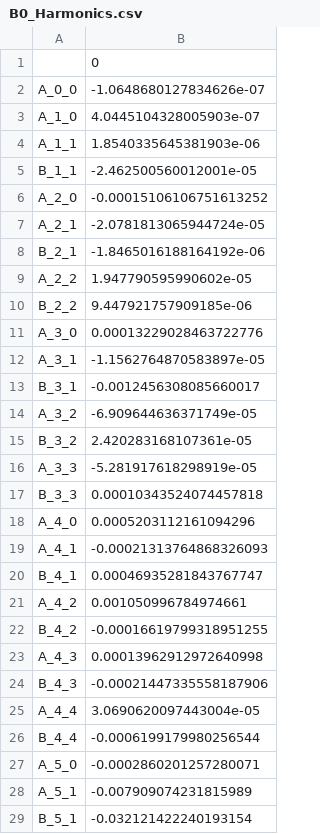
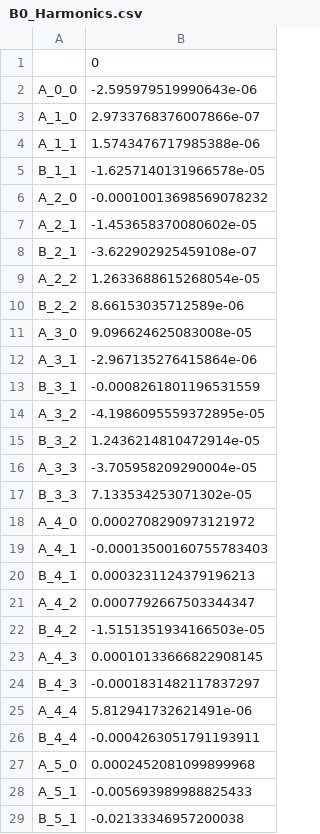
Before and after one commit to natalielbbh/MRI_DistortionQA, a CSV file: examples/_example_data/B0_Harmonics.csv, drawn as a sheet; only a part is shown; the diff covers the shown part only.

```diff
--- a/examples/_example_data/B0_Harmonics.csv
+++ b/examples/_example_data/B0_Harmonics.csv
@@ -1,29 +1,29 @@
 ,0
-A_0_0,-1.0648680127834626e-07
-A_1_0,4.0445104328005903e-07
-A_1_1,1.8540335645381903e-06
-B_1_1,-2.462500560012001e-05
-A_2_0,-0.00015106106751613252
-A_2_1,-2.0781813065944724e-05
-B_2_1,-1.8465016188164192e-06
-A_2_2,1.947790595990602e-05
-B_2_2,9.447921757909185e-06
-A_3_0,0.00013229028463722776
-A_3_1,-1.1562764870583897e-05
-B_3_1,-0.0012456308085660017
-A_3_2,-6.909644636371749e-05
-B_3_2,2.420283168107361e-05
-A_3_3,-5.281917618298919e-05
-B_3_3,0.00010343524074457818
-A_4_0,0.0005203112161094296
-A_4_1,-0.00021313764868326093
-B_4_1,0.00046935281843767747
-A_4_2,0.001050996784974661
-B_4_2,-0.00016619799318951255
-A_4_3,0.00013962912972640998
-B_4_3,-0.00021447335558187906
-A_4_4,3.0690620097443004e-05
-B_4_4,-0.0006199179980256544
-A_5_0,-0.0002860201257280071
-A_5_1,-0.007909074231815989
-B_5_1,-0.032121422240193154
+A_0_0,-2.595979519990643e-06
+A_1_0,2.9733768376007866e-07
+A_1_1,1.5743476717985388e-06
+B_1_1,-1.6257140131966578e-05
+A_2_0,-0.00010013698569078232
+A_2_1,-1.453658370080602e-05
+B_2_1,-3.622902925459108e-07
+A_2_2,1.2633688615268054e-05
+B_2_2,8.66153035712589e-06
+A_3_0,9.096624625083008e-05
+A_3_1,-2.967135276415864e-06
+B_3_1,-0.0008261801196531559
+A_3_2,-4.1986095559372895e-05
+B_3_2,1.2436214810472914e-05
+A_3_3,-3.705958209290004e-05
+B_3_3,7.133534253071302e-05
+A_4_0,0.0002708290973121972
+A_4_1,-0.00013500160755783403
+B_4_1,0.0003231124379196213
+A_4_2,0.0007792667503344347
+B_4_2,-1.5151351934166503e-05
+A_4_3,0.00010133666822908145
+B_4_3,-0.0001831482117837297
+A_4_4,5.812941732621491e-06
+B_4_4,-0.0004263051791193911
+A_5_0,0.0002452081099899968
+A_5_1,-0.005693989988825433
+B_5_1,-0.02133346957200038
```
Also changed, not shown: 53 edited cells elsewhere in this file, 11 other files.
